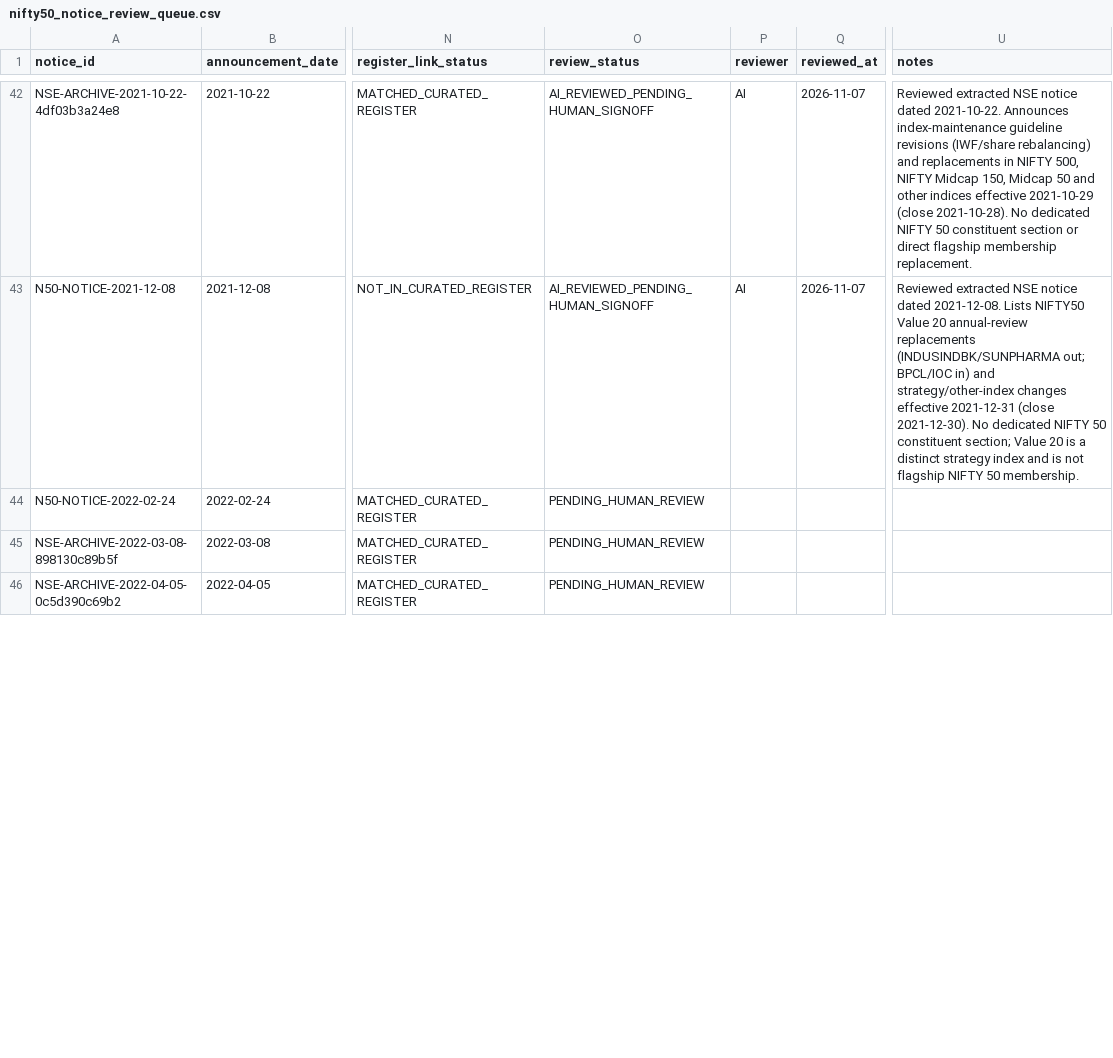
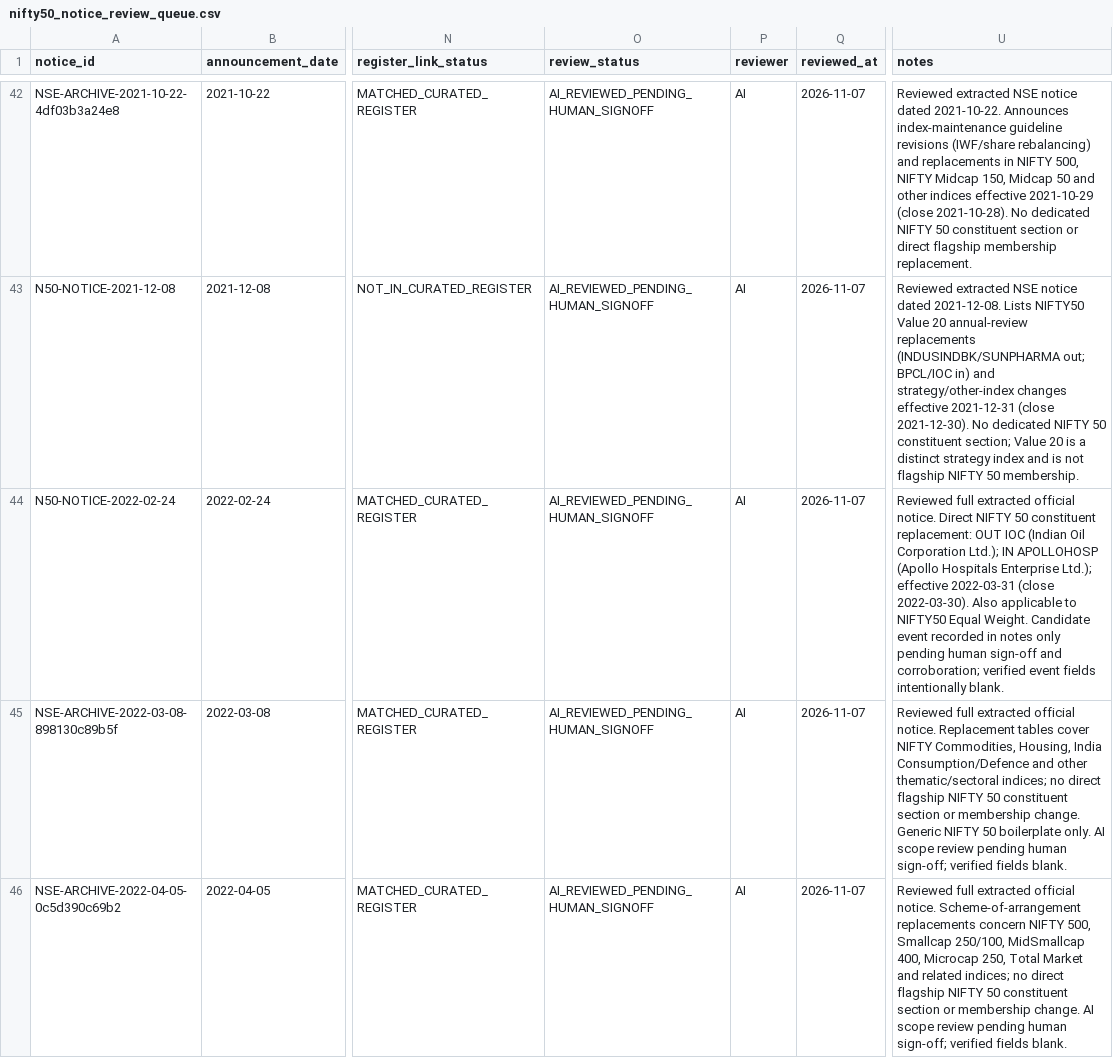
Before and after one commit to vishwasgarg5/Trader, a CSV file: data/reference/nifty50_notice_review_queue.csv, drawn as a sheet; only a part is shown, gaps mark what is left out; the diff covers the shown part only; the diff names each change by its address in the sheet, - before the commit and + after, or states it on an @@ line.

Commit message:
Research: triage five Nifty 50 notices from 2022

```diff
--- a/data/reference/nifty50_notice_review_queue.csv
+++ b/data/reference/nifty50_notice_review_queue.csv
-O44:O46 (review_status): PENDING_HUMAN_REVIEW
+O44:O46 (review_status): AI_REVIEWED_PENDING_HUMAN_SIGNOFF
-P44:P46 (reviewer): (empty)
+P44:P46 (reviewer): AI
-Q44:Q46 (reviewed_at): (empty)
+Q44:Q46 (reviewed_at): 2026-11-07
-U44 (notes): (empty)
+U44 (notes): Reviewed full extracted official notice. Direct NIFTY 50 constituent replacement: OUT IOC (Indian Oil Corporation Ltd.); IN APOLLOHOSP (Apollo Hospitals Enterprise Ltd.); effective 2022-03-31 (close 2022-03-30). Also applicable to NIFTY50 Equal Weight. Candidate event recorded in notes only pending human sign-off and corroboration; verified event fields intentionally blank.
-U45 (notes): (empty)
+U45 (notes): Reviewed full extracted official notice. Replacement tables cover NIFTY Commodities, Housing, India Consumption/Defence and other thematic/sectoral indices; no direct flagship NIFTY 50 constituent section or membership change. Generic NIFTY 50 boilerplate only. AI scope review pending human sign-off; verified fields blank.
-U46 (notes): (empty)
+U46 (notes): Reviewed full extracted official notice. Scheme-of-arrangement replacements concern NIFTY 500, Smallcap 250/100, MidSmallcap 400, Microcap 250, Total Market and related indices; no direct flagship NIFTY 50 constituent section or membership change. AI scope review pending human sign-off; verified fields blank.
```
Also changed, not shown: 8 edited cells elsewhere in this file.
